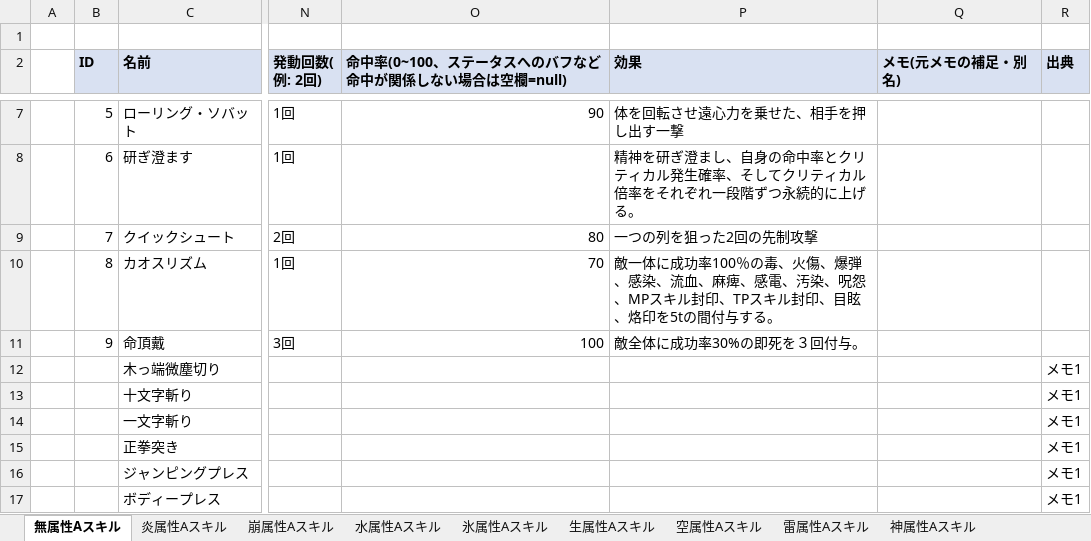
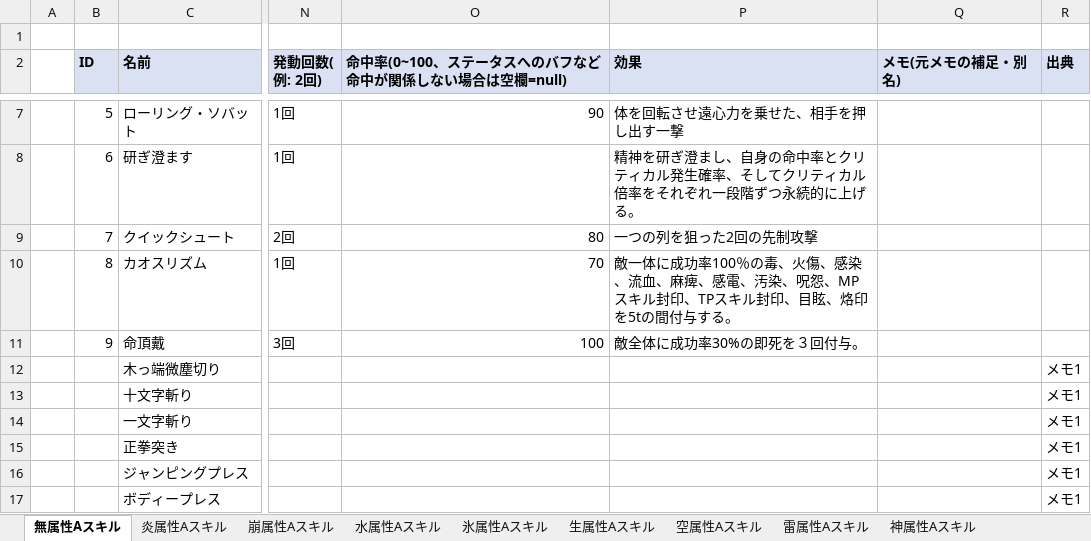
Before and after one commit to kantamori-fuller/MiKatsu, an Excel workbook: data/スキル一覧.xlsx, sheet 無属性Aスキル, drawn as a sheet; only a part is shown, gaps mark what is left out; values as stored, in another font and other column widths than the file's, no borders; the diff names each change by its address in the sheet, - before the commit and + after, or states it on an @@ line.

```diff
--- a/data/スキル一覧.xlsx (sheet 無属性Aスキル)
+++ b/data/スキル一覧.xlsx (sheet 無属性Aスキル)
-P10 (効果): …、火傷、爆弾、感染、流…
+P10 (効果): …、火傷、感染、流…
```
Also changed, not shown: 42 other files.
